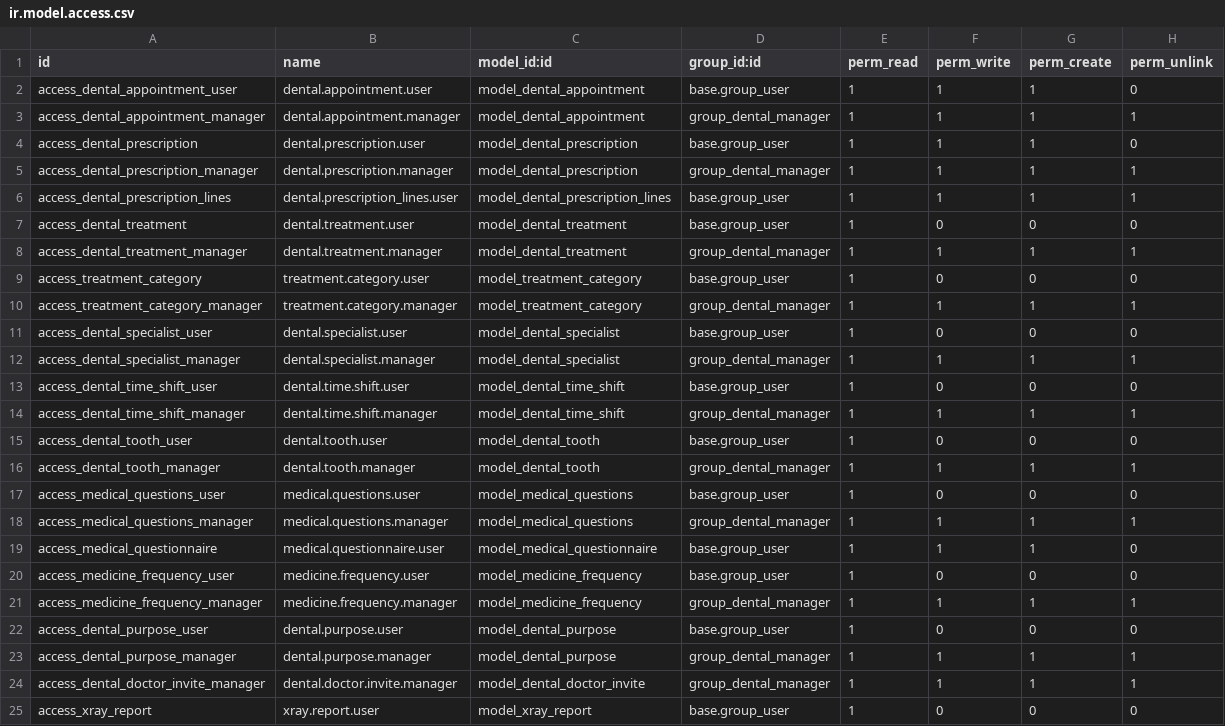
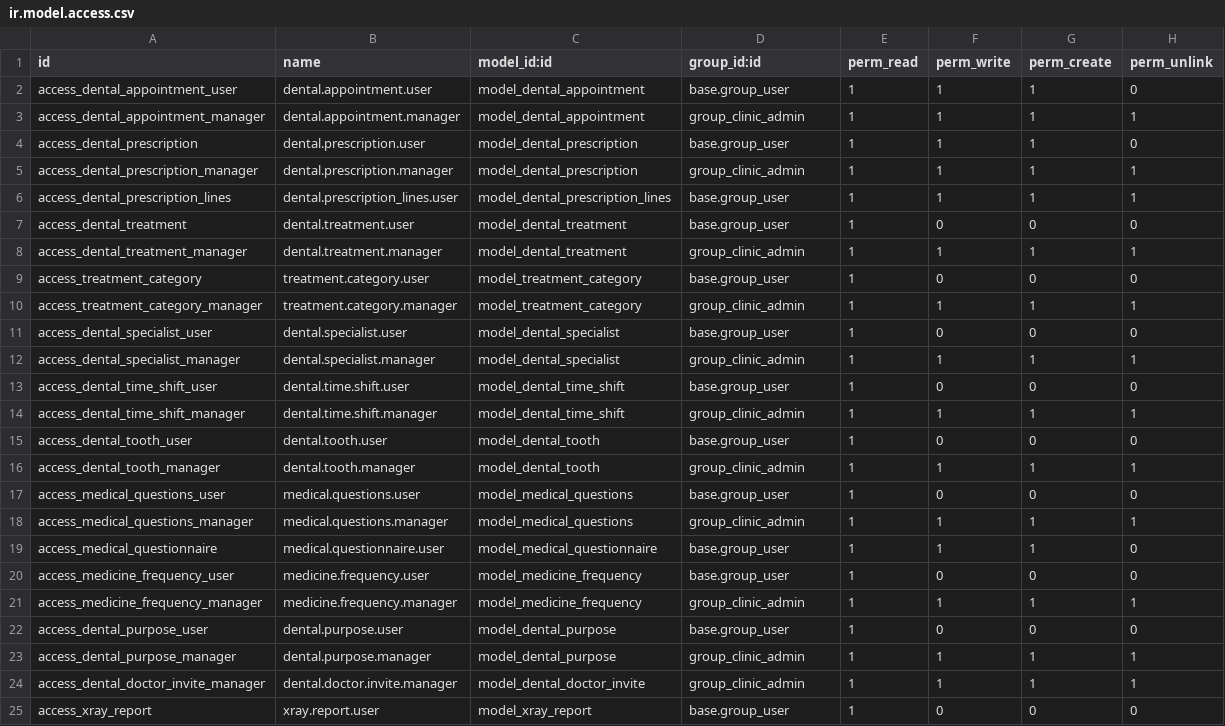
Before and after one commit to puresource84/Afia-clinic, a CSV file: modules/afia_dental_core/security/ir.model.access.csv, drawn as a sheet.

```diff
--- a/modules/afia_dental_core/security/ir.model.access.csv
+++ b/modules/afia_dental_core/security/ir.model.access.csv
@@ -2,24 +2,24 @@ id,name,model_id:id,group_id:id,perm_read,perm_write,perm_create,perm_unlink
 access_dental_appointment_user,dental.appointment.user,model_dental_appointment,base.group_user,1,1,1,0
-access_dental_appointment_manager,dental.appointment.manager,model_dental_appointment,group_dental_manager,1,1,1,1
+access_dental_appointment_manager,dental.appointment.manager,model_dental_appointment,group_clinic_admin,1,1,1,1
 access_dental_prescription,dental.prescription.user,model_dental_prescription,base.group_user,1,1,1,0
-access_dental_prescription_manager,dental.prescription.manager,model_dental_prescription,group_dental_manager,1,1,1,1
+access_dental_prescription_manager,dental.prescription.manager,model_dental_prescription,group_clinic_admin,1,1,1,1
 access_dental_prescription_lines,dental.prescription_lines.user,model_dental_prescription_lines,base.group_user,1,1,1,1
 access_dental_treatment,dental.treatment.user,model_dental_treatment,base.group_user,1,0,0,0
-access_dental_treatment_manager,dental.treatment.manager,model_dental_treatment,group_dental_manager,1,1,1,1
+access_dental_treatment_manager,dental.treatment.manager,model_dental_treatment,group_clinic_admin,1,1,1,1
 access_treatment_category,treatment.category.user,model_treatment_category,base.group_user,1,0,0,0
-access_treatment_category_manager,treatment.category.manager,model_treatment_category,group_dental_manager,1,1,1,1
+access_treatment_category_manager,treatment.category.manager,model_treatment_category,group_clinic_admin,1,1,1,1
 access_dental_specialist_user,dental.specialist.user,model_dental_specialist,base.group_user,1,0,0,0
-access_dental_specialist_manager,dental.specialist.manager,model_dental_specialist,group_dental_manager,1,1,1,1
+access_dental_specialist_manager,dental.specialist.manager,model_dental_specialist,group_clinic_admin,1,1,1,1
 access_dental_time_shift_user,dental.time.shift.user,model_dental_time_shift,base.group_user,1,0,0,0
-access_dental_time_shift_manager,dental.time.shift.manager,model_dental_time_shift,group_dental_manager,1,1,1,1
+access_dental_time_shift_manager,dental.time.shift.manager,model_dental_time_shift,group_clinic_admin,1,1,1,1
 access_dental_tooth_user,dental.tooth.user,model_dental_tooth,base.group_user,1,0,0,0
-access_dental_tooth_manager,dental.tooth.manager,model_dental_tooth,group_dental_manager,1,1,1,1
+access_dental_tooth_manager,dental.tooth.manager,model_dental_tooth,group_clinic_admin,1,1,1,1
 access_medical_questions_user,medical.questions.user,model_medical_questions,base.group_user,1,0,0,0
-access_medical_questions_manager,medical.questions.manager,model_medical_questions,group_dental_manager,1,1,1,1
+access_medical_questions_manager,medical.questions.manager,model_medical_questions,group_clinic_admin,1,1,1,1
 access_medical_questionnaire,medical.questionnaire.user,model_medical_questionnaire,base.group_user,1,1,1,0
 access_medicine_frequency_user,medicine.frequency.user,model_medicine_frequency,base.group_user,1,0,0,0
-access_medicine_frequency_manager,medicine.frequency.manager,model_medicine_frequency,group_dental_manager,1,1,1,1
+access_medicine_frequency_manager,medicine.frequency.manager,model_medicine_frequency,group_clinic_admin,1,1,1,1
 access_dental_purpose_user,dental.purpose.user,model_dental_purpose,base.group_user,1,0,0,0
-access_dental_purpose_manager,dental.purpose.manager,model_dental_purpose,group_dental_manager,1,1,1,1
-access_dental_doctor_invite_manager,dental.doctor.invite.manager,model_dental_doctor_invite,group_dental_manager,1,1,1,1
+access_dental_purpose_manager,dental.purpose.manager,model_dental_purpose,group_clinic_admin,1,1,1,1
+access_dental_doctor_invite_manager,dental.doctor.invite.manager,model_dental_doctor_invite,group_clinic_admin,1,1,1,1
 access_xray_report,xray.report.user,model_xray_report,base.group_user,1,0,0,0
```
Also changed, not shown: modules/dental_insurance/security/ir.model.access.csv, modules/dental_lab/security/ir.model.access.csv, 12 other files.
